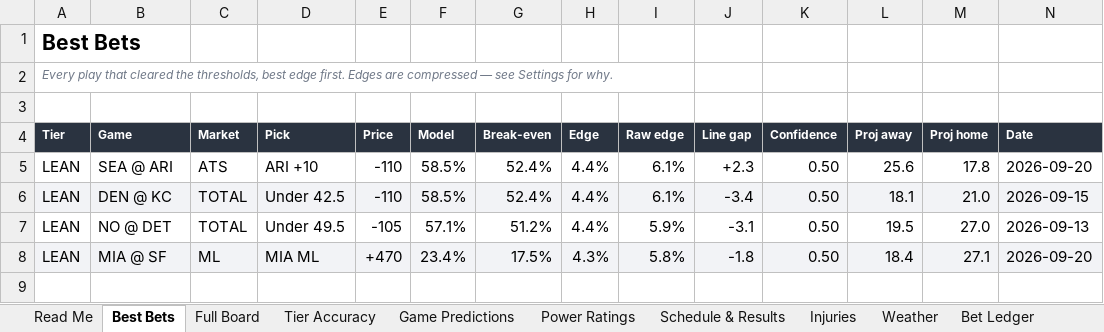
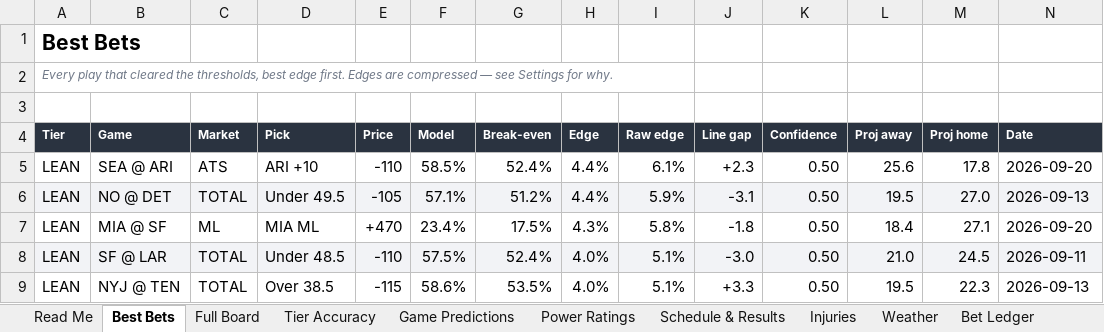
Before and after one commit to CHILLYCHILLY14/nfl-edge, an Excel workbook: NFL_Edge_Model.xlsx, sheet Best Bets, drawn as a sheet; values as stored, in another font and other column widths than the file's, no borders; table styles not drawn; removed rows and columns are numbered as before the commit, all else as after; the diff names each change by its address in the sheet, - before the commit and + after, or states it on an @@ line.

```diff
--- a/NFL_Edge_Model.xlsx (sheet Best Bets)
+++ b/NFL_Edge_Model.xlsx (sheet Best Bets)
-row 6: LEAN | DEN @ KC | TOTAL | Under 42.5 | -110 | 58.5% | 52.4% | 4.4% | 6.1% | -3.4 | 0.50 | 18.1 | 21.0 | 2026-09-15
-A6:N6 fill: none
+A6:N6 fill: #F2F3F6
-A7:N7 fill: #F2F3F6
+A7:N7 fill: none
+row 8: LEAN | SF @ LAR | TOTAL | Under 48.5 | -110 | 57.5% | 52.4% | 4.0% | 5.1% | -3.0 | 0.50 | 21.0 | 24.5 | 2026-09-11
+row 9: LEAN | NYJ @ TEN | TOTAL | Over 38.5 | -115 | 58.6% | 53.5% | 4.0% | 5.1% | +3.3 | 0.50 | 19.5 | 22.3 | 2026-09-13
```
Also changed, not shown: sheet Full Board, sheet Weather, sheet Schedule & Results, sheet Power Ratings, sheet Game Predictions, sheet Injuries, 2 more sheets, 17 other files.
